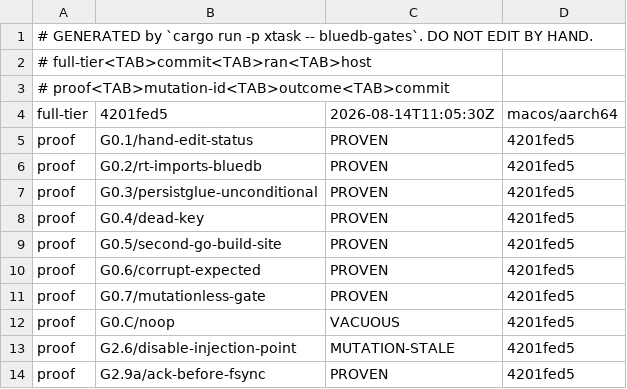
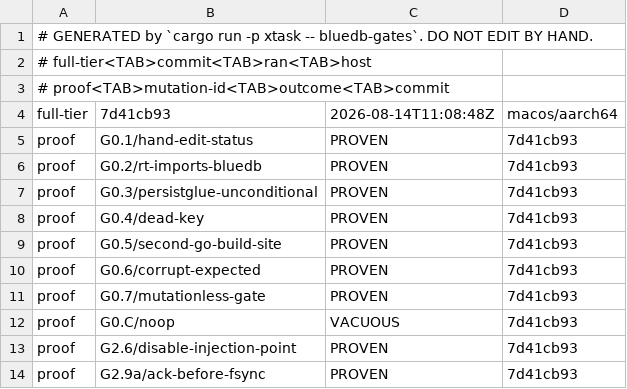
Before and after one commit to anzellai/sky, a TSV file: docs/bluedb/gate-state.tsv, drawn as a sheet.

Commit message:
chore(bluedb-v2): record the C9/C10 proof ledger
G2.6 and G2.9a now carry current falsification proofs, so Goal 0 returns to PASS
(it was FAIL from C1, when committer.go landed and the ratchet correctly started
demanding these two bodies).

Without this commit a fresh checkout of 7d41cb93 has G0.6 red on "G2.6 recorded
MUTATION-STALE" — a commit necessarily predates its own proof, which is the same
ordering property head_skew exists to enforce from the other direction.

```diff
--- a/docs/bluedb/gate-state.tsv
+++ b/docs/bluedb/gate-state.tsv
@@ -3,12 +3,12 @@
 # proof<TAB>mutation-id<TAB>outcome<TAB>commit
-full-tier	4201fed5	2026-08-14T11:05:30Z	macos/aarch64
-proof	G0.1/hand-edit-status	PROVEN	4201fed5
-proof	G0.2/rt-imports-bluedb	PROVEN	4201fed5
-proof	G0.3/persistglue-unconditional	PROVEN	4201fed5
-proof	G0.4/dead-key	PROVEN	4201fed5
-proof	G0.5/second-go-build-site	PROVEN	4201fed5
-proof	G0.6/corrupt-expected	PROVEN	4201fed5
-proof	G0.7/mutationless-gate	PROVEN	4201fed5
-proof	G0.C/noop	VACUOUS	4201fed5
-proof	G2.6/disable-injection-point	MUTATION-STALE	4201fed5
-proof	G2.9a/ack-before-fsync	PROVEN	4201fed5
+full-tier	7d41cb93	2026-08-14T11:08:48Z	macos/aarch64
+proof	G0.1/hand-edit-status	PROVEN	7d41cb93
+proof	G0.2/rt-imports-bluedb	PROVEN	7d41cb93
+proof	G0.3/persistglue-unconditional	PROVEN	7d41cb93
+proof	G0.4/dead-key	PROVEN	7d41cb93
+proof	G0.5/second-go-build-site	PROVEN	7d41cb93
+proof	G0.6/corrupt-expected	PROVEN	7d41cb93
+proof	G0.7/mutationless-gate	PROVEN	7d41cb93
+proof	G0.C/noop	VACUOUS	7d41cb93
+proof	G2.6/disable-injection-point	PROVEN	7d41cb93
+proof	G2.9a/ack-before-fsync	PROVEN	7d41cb93
```
Also changed, not shown: 5 other files.
